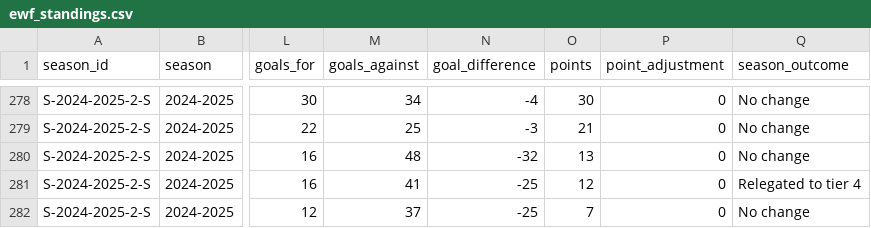
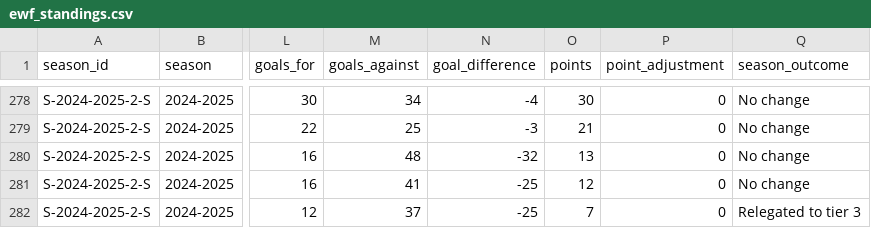
Before and after one commit to probjects/ewf-database, a CSV file: data/ewf_standings.csv, drawn as a sheet; only a part is shown, gaps mark what is left out; the diff names each change by its address in the sheet, - before the commit and + after, or states it on an @@ line.

```diff
--- a/data/ewf_standings.csv
+++ b/data/ewf_standings.csv
-Q281 (season_outcome): Relegated to tier 4
+Q281 (season_outcome): No change
-Q282 (season_outcome): No change
+Q282 (season_outcome): Relegated to tier 3
```
Also changed, not shown: data/ewf_matches.csv, 1 other file.
